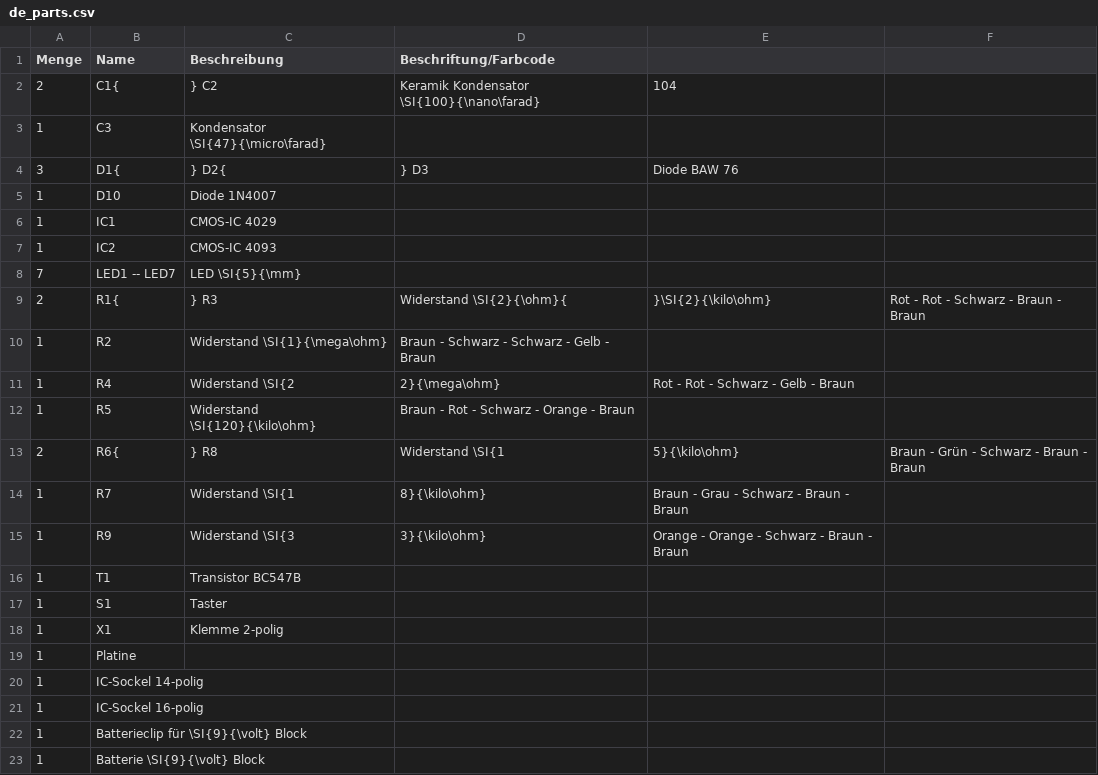
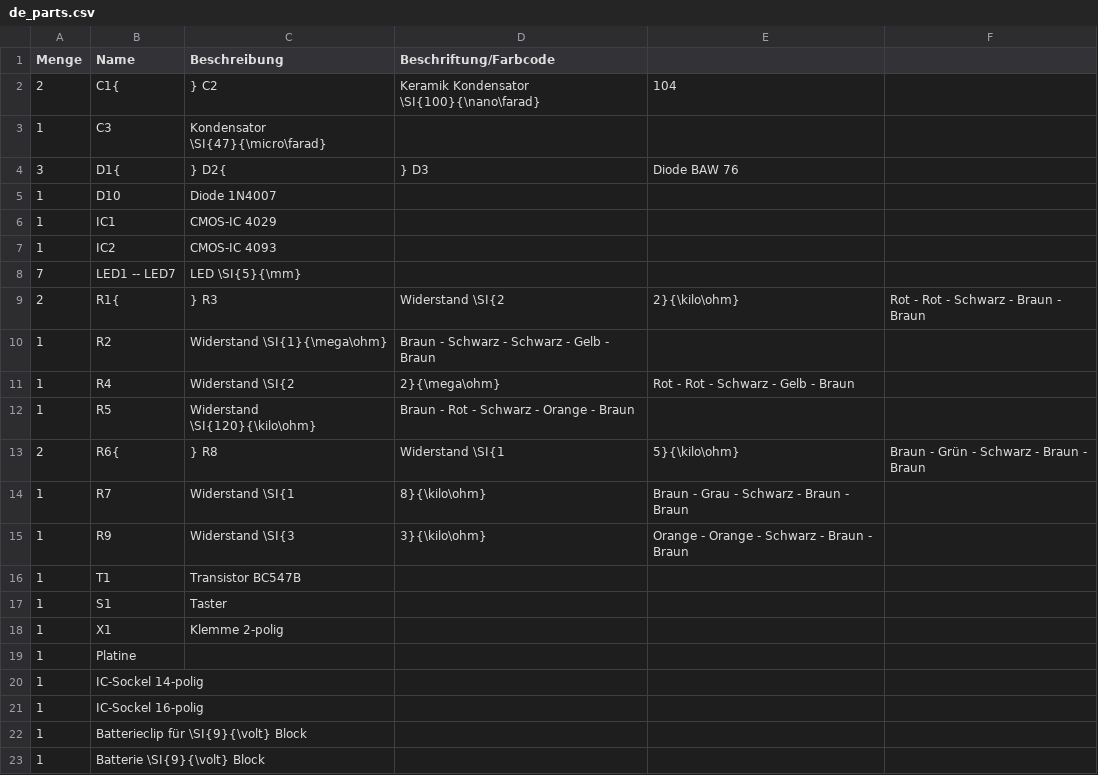
Before and after one commit to Binary-Kitchen/SolderingTutorial, a CSV file: DiceDIP/manual/configuration/de_parts.csv, drawn as a sheet.

```diff
--- a/DiceDIP/manual/configuration/de_parts.csv
+++ b/DiceDIP/manual/configuration/de_parts.csv
@@ -8,3 +8,3 @@ Menge,Name,Beschreibung,Beschriftung/Farbcode
 7,LED1 -- LED7,LED \SI{5}{\mm},
-2,R1{,} R3,Widerstand \SI{2}{\ohm}{,}\SI{2}{\kilo\ohm},Rot - Rot - Schwarz - Braun - Braun
+2,R1{,} R3,Widerstand \SI{2,2}{\kilo\ohm},Rot - Rot - Schwarz - Braun - Braun
 1,R2,Widerstand \SI{1}{\mega\ohm},Braun - Schwarz - Schwarz - Gelb - Braun
```
Also changed, not shown: ArrowSMD/manual/configuration/de_config.csv, DiceDIP/manual/configuration/de_config.csv, 28 other files.
